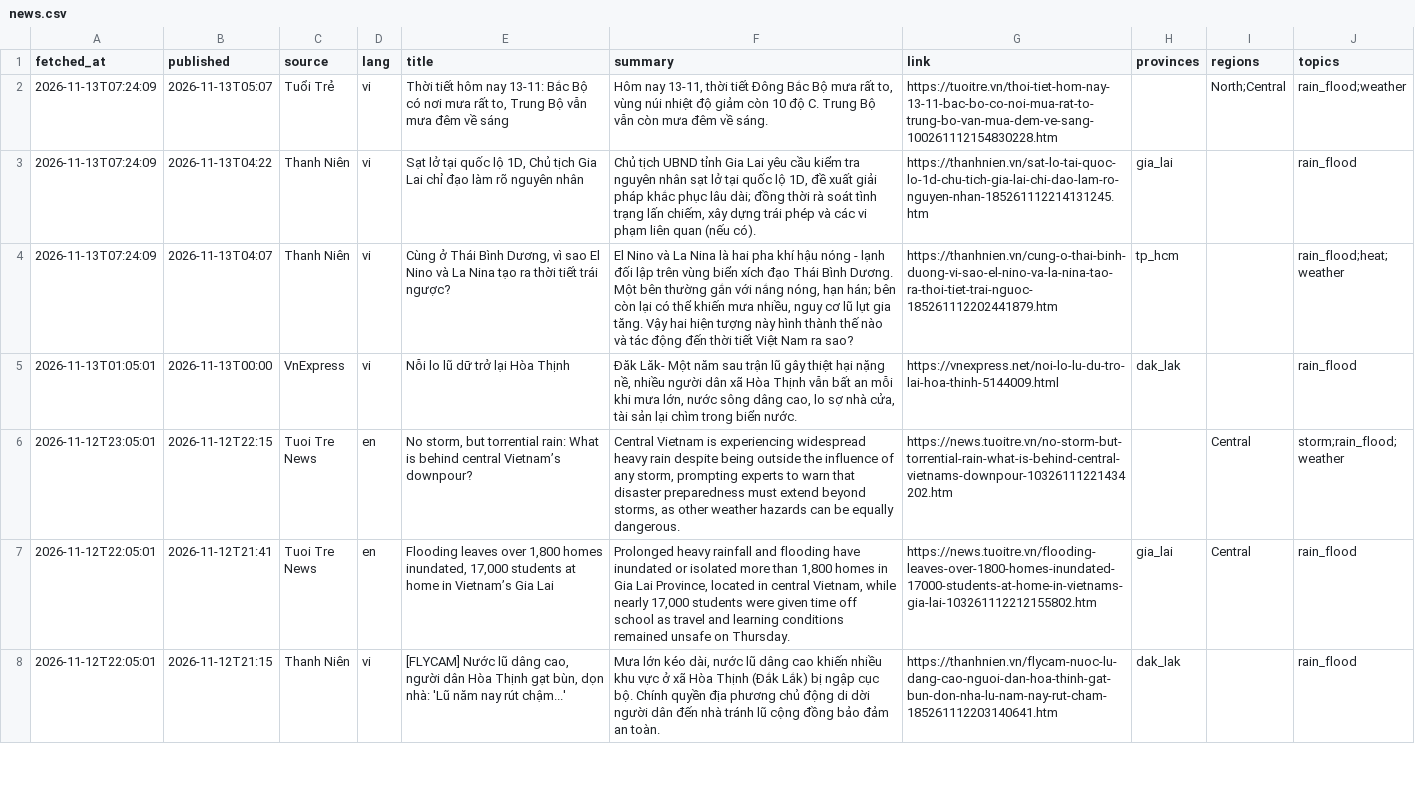
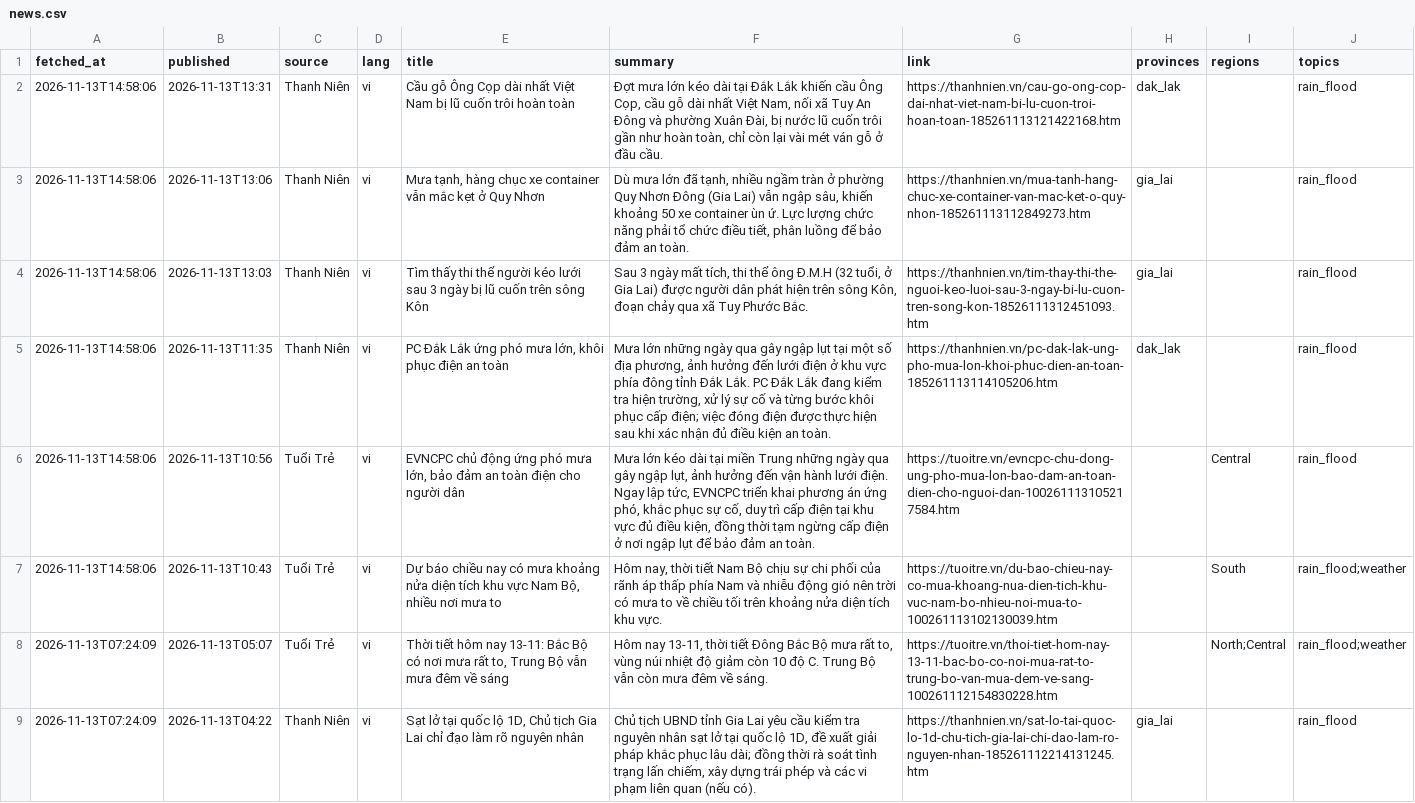
Before and after one commit to Kalu-Cassano/weather-aqi-vn, a CSV file: live/realtime/news.csv, drawn as a sheet; only a part is shown; the shorter side is filled out with more unchanged rows; the diff names each change by its address in the sheet, - before the commit and + after, or states it on an @@ line.

```diff
--- a/live/realtime/news.csv
+++ b/live/realtime/news.csv
+row 2: 2026-11-13T14:58:06 | 2026-11-13T13:31 | Thanh Niên | vi | Cầu gỗ Ông Cọp dài nhất Việt Nam bị lũ cuốn trôi hoàn toàn | Đợt mưa lớn kéo dài tại Đắk Lắk khiến cầu Ông Cọp, cầu gỗ dài nhất Việt Nam, nối xã Tuy An Đông và phường Xuân Đài, bị nước lũ cuốn trôi gần như hoàn toàn, chỉ còn lại vài mét ván gỗ ở đầu cầu. | https://thanhnien.vn/cau-go-ong-cop-dai-nhat-viet-nam-bi-lu-cuon-troi-hoan-toan-185261113121422168.htm | dak_lak |  | rain_flood
+row 3: 2026-11-13T14:58:06 | 2026-11-13T13:06 | Thanh Niên | vi | Mưa tạnh, hàng chục xe container vẫn mắc kẹt ở Quy Nhơn | Dù mưa lớn đã tạnh, nhiều ngầm tràn ở phường Quy Nhơn Đông (Gia Lai) vẫn ngập sâu, khiến khoảng 50 xe container ùn ứ. Lực lượng chức năng phải tổ chức điều tiết, phân luồng để bảo đảm an toàn. | https://thanhnien.vn/mua-tanh-hang-chuc-xe-container-van-mac-ket-o-quy-nhon-185261113112849273.htm | gia_lai |  | rain_flood
+row 4: 2026-11-13T14:58:06 | 2026-11-13T13:03 | Thanh Niên | vi | Tìm thấy thi thể người kéo lưới sau 3 ngày bị lũ cuốn trên sông Kôn | Sau 3 ngày mất tích, thi thể ông Đ.M.H (32 tuổi, ở Gia Lai) được người dân phát hiện trên sông Kôn, đoạn chảy qua xã Tuy Phước Bắc. | https://thanhnien.vn/tim-thay-thi-the-nguoi-keo-luoi-sau-3-ngay-bi-lu-cuon-tren-song-kon-18526111312451093.htm | gia_lai |  | rain_flood
+row 5: 2026-11-13T14:58:06 | 2026-11-13T11:35 | Thanh Niên | vi | PC Đắk Lắk ứng phó mưa lớn, khôi phục điện an toàn | Mưa lớn những ngày qua gây ngập lụt tại một số địa phương, ảnh hưởng đến lưới điện ở khu vực phía đông tỉnh Đắk Lắk. PC Đắk Lắk đang kiểm tra hiện trường, xử lý sự cố và từng bước khôi phục cấp điện; việc đóng điện được thực hiện sau khi xác nhận đủ điều kiện an toàn. | https://thanhnien.vn/pc-dak-lak-ung-pho-mua-lon-khoi-phuc-dien-an-toan-185261113114105206.htm | dak_lak |  | rain_flood
+row 6: 2026-11-13T14:58:06 | 2026-11-13T10:56 | Tuổi Trẻ | vi | EVNCPC chủ động ứng phó mưa lớn, bảo đảm an toàn điện cho người dân | Mưa lớn kéo dài tại miền Trung những ngày qua gây ngập lụt, ảnh hưởng đến vận hành lưới điện. Ngay lập tức, EVNCPC triển khai phương án ứng phó, khắc phục sự cố, duy trì cấp điện tại khu vực đủ điều kiện, đồng thời tạm ngừng cấp điện ở nơi ngập lụt để bảo đảm an toàn. | https://tuoitre.vn/evncpc-chu-dong-ung-pho-mua-lon-bao-dam-an-toan-dien-cho-nguoi-dan-100261113105217584.htm |  | Central | rain_flood
+row 7: 2026-11-13T14:58:06 | 2026-11-13T10:43 | Tuổi Trẻ | vi | Dự báo chiều nay có mưa khoảng nửa diện tích khu vực Nam Bộ, nhiều nơi mưa to | Hôm nay, thời tiết Nam Bộ chịu sự chi phối của rãnh áp thấp phía Nam và nhiễu động gió nên trời có mưa to về chiều tối trên khoảng nửa diện tích khu vực. | https://tuoitre.vn/du-bao-chieu-nay-co-mua-khoang-nua-dien-tich-khu-vuc-nam-bo-nhieu-noi-mua-to-100261113102130039.htm |  | South | rain_flood;weather
```
Also changed, not shown: live/realtime/aq_current.csv, live/realtime/weather_current.csv, 2 other files.
